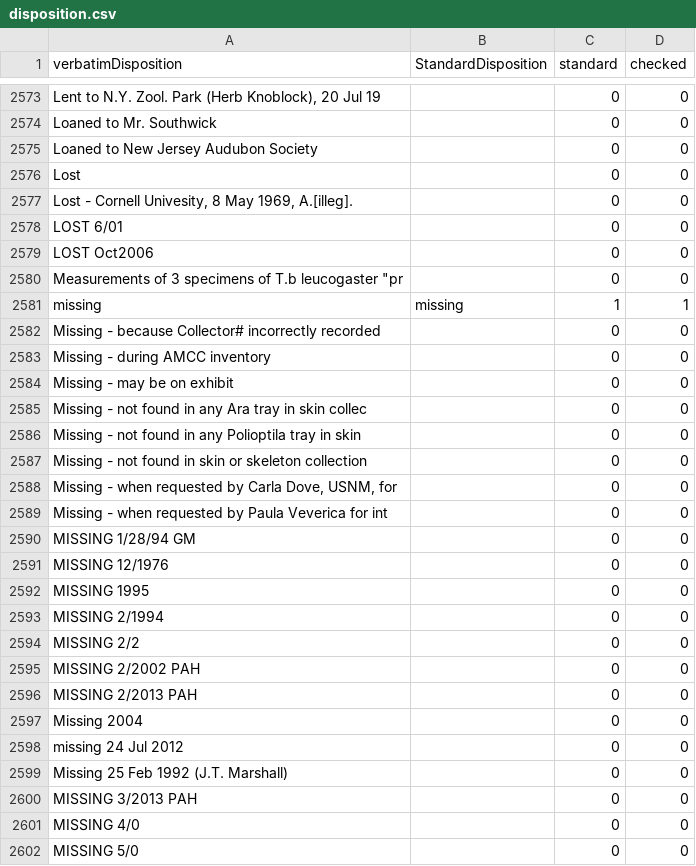
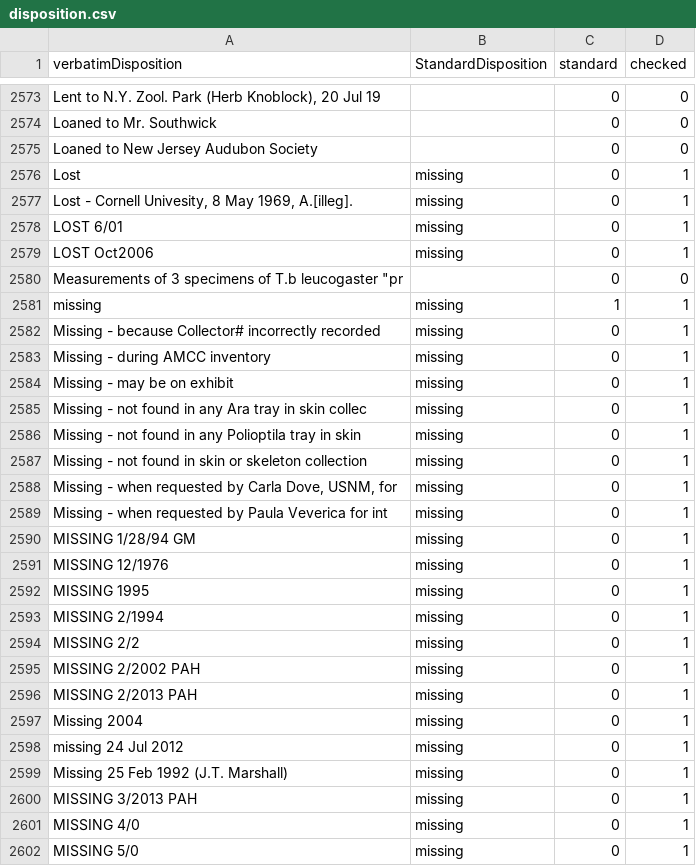
Before and after one commit to VertNet/DwCVocabs, a CSV file: vocabs/disposition.csv, drawn as a sheet; only a part is shown, gaps mark what is left out; the diff covers the shown part only.

```diff
--- a/vocabs/disposition.csv
+++ b/vocabs/disposition.csv
@@ -2575,28 +2575,28 @@
 "Loaned to New Jersey Audubon Society",,0,0
-"Lost",,0,0
-"Lost - Cornell Univesity, 8 May 1969, A.[illeg].",,0,0
-"LOST 6/01",,0,0
-"LOST Oct2006",,0,0
+"Lost","missing",0,1
+"Lost - Cornell Univesity, 8 May 1969, A.[illeg].","missing",0,1
+"LOST 6/01","missing",0,1
+"LOST Oct2006","missing",0,1
 "Measurements of 3 specimens of T.b leucogaster ""pr",,0,0
 "missing","missing",1,1
-"Missing - because Collector# incorrectly recorded ",,0,0
-"Missing - during AMCC inventory",,0,0
-"Missing - may be on exhibit",,0,0
-"Missing - not found in any Ara tray in skin collec",,0,0
-"Missing - not found in any Polioptila tray in skin",,0,0
-"Missing - not found in skin or skeleton collection",,0,0
-"Missing - when requested by Carla Dove, USNM, for ",,0,0
-"Missing - when requested by Paula Veverica for int",,0,0
-"MISSING 1/28/94 GM",,0,0
-"MISSING 12/1976",,0,0
-"MISSING 1995",,0,0
-"MISSING 2/1994",,0,0
-"MISSING 2/2",,0,0
-"MISSING 2/2002 PAH",,0,0
-"MISSING 2/2013 PAH",,0,0
-"Missing 2004",,0,0
-"missing 24 Jul 2012",,0,0
-"Missing 25 Feb 1992 (J.T. Marshall)",,0,0
-"MISSING 3/2013 PAH",,0,0
-"MISSING 4/0",,0,0
-"MISSING 5/0",,0,0
+"Missing - because Collector# incorrectly recorded ","missing",0,1
+"Missing - during AMCC inventory","missing",0,1
+"Missing - may be on exhibit","missing",0,1
+"Missing - not found in any Ara tray in skin collec","missing",0,1
+"Missing - not found in any Polioptila tray in skin","missing",0,1
+"Missing - not found in skin or skeleton collection","missing",0,1
+"Missing - when requested by Carla Dove, USNM, for ","missing",0,1
+"Missing - when requested by Paula Veverica for int","missing",0,1
+"MISSING 1/28/94 GM","missing",0,1
+"MISSING 12/1976","missing",0,1
+"MISSING 1995","missing",0,1
+"MISSING 2/1994","missing",0,1
+"MISSING 2/2","missing",0,1
+"MISSING 2/2002 PAH","missing",0,1
+"MISSING 2/2013 PAH","missing",0,1
+"Missing 2004","missing",0,1
+"missing 24 Jul 2012","missing",0,1
+"Missing 25 Feb 1992 (J.T. Marshall)","missing",0,1
+"MISSING 3/2013 PAH","missing",0,1
+"MISSING 4/0","missing",0,1
+"MISSING 5/0","missing",0,1
```
Also changed, not shown: 3 added rows and 65 edited cells elsewhere in this file, vocabs/establishmentMeans.csv, 3 other files.
